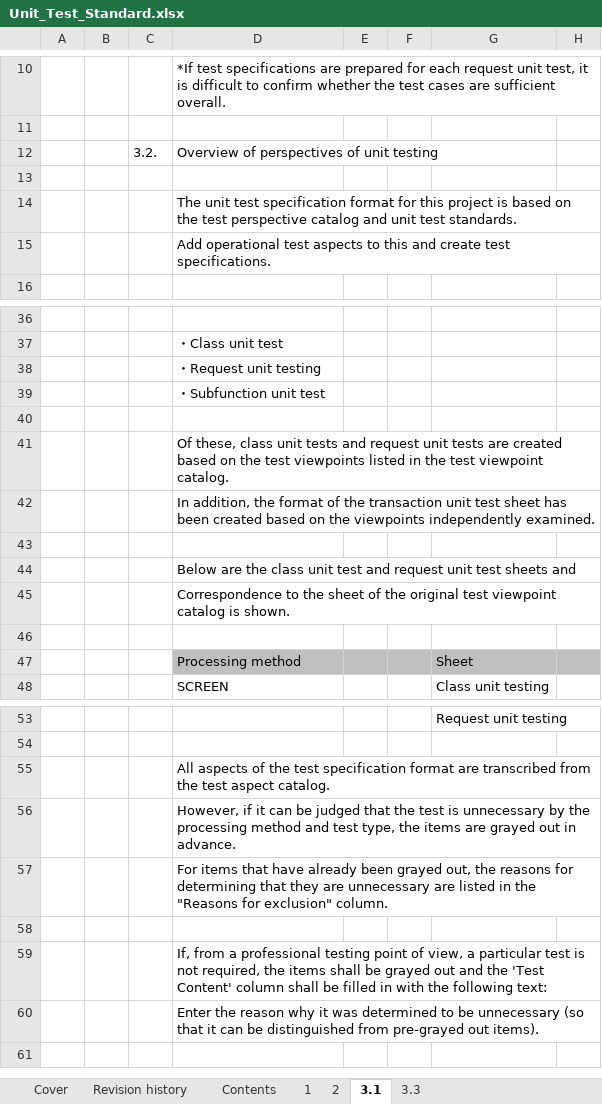
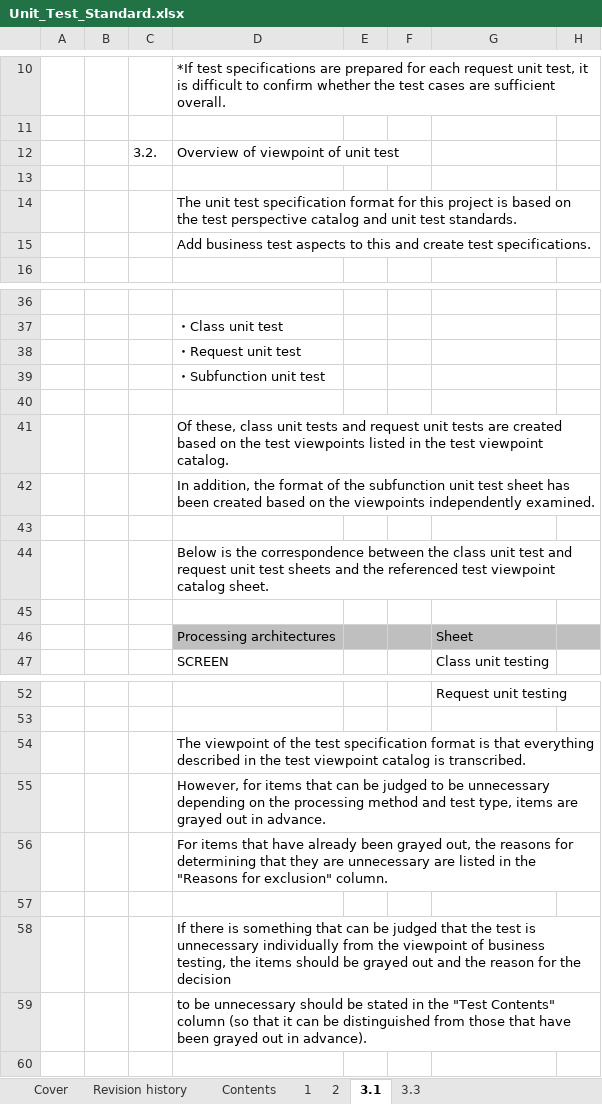
Before and after one commit to Fintan-contents/nablarch-system-development-guide, an Excel workbook: en/Sample_Project/Design_Document/A1_Project_Management_System/020_Architecture_Design/020_Development_Standards/020_Test_Standards/Unit_Test_Standard.xlsx, sheet 3.1, drawn as a sheet; only a part is shown, gaps mark what is left out; values as stored, in another font and other column widths than the file's, no borders; charts and pictures not drawn; removed rows and columns are numbered as before the commit, all else as after; rows hold the shown columns only; the diff covers the shown part only; the diff names each change by its address in the sheet, - before the commit and + after, or states it on an @@ line.

Commit message:
Unit_Test_Standard.xlsx　レビュー指摘反映

```diff
--- a/en/Sample_Project/Design_Document/A1_Project_Management_System/020_Architecture_Design/020_Development_Standards/020_Test_Standards/Unit_Test_Standard.xlsx (sheet 3.1)
+++ b/en/Sample_Project/Design_Document/A1_Project_Management_System/020_Architecture_Design/020_Development_Standards/020_Test_Standards/Unit_Test_Standard.xlsx (sheet 3.1)
-D12: Overview of perspectives of unit testing
+D12: Overview of viewpoint of unit test
-D15: Add operational test aspects…
+D15: Add business test aspects…
-D38: ・Request unit testing
+D38: ・Request unit test
-D42: …of the transaction unit test…
+D42: …of the subfunction unit test…
-D44: Below are the class unit test and request unit test sheets and
+D44: Below is the correspondence between the class unit test and request unit test sheets and the referenced test viewpoint catalog sheet.
-row 45:  |  |  | Correspondence to the sheet of the original test viewpoint catalog is shown.
-D46: Processing method
+D46: Processing architectures
-D54: All aspects of the test specification format are transcribed from the test aspect catalog.
+D54: The viewpoint of the test specification format is that everything described in the test viewpoint catalog is transcribed.
-D55: However, if it can be judged that the test is unnecessary by the processing method and test type, the items are…
+D55: However, for items that can be judged to be unnecessary depending on the processing method and test type, items are…
-D58: If, from a professional testing point of view, a particular test is not required, the items shall be grayed out and the 'Test Content' column shall be filled in with the following text:
+D58: If there is something that can be judged that the test is unnecessary individually from the viewpoint of business testing, the items should be grayed out and the reason for the decision
-D59: Enter the reason why it was determined to be unnecessary (so that it can be distinguished from pre-grayed out items).
+D59: to be unnecessary should be stated in the "Test Contents" column (so that it can be distinguished from those that have been grayed out in advance).
```
Also changed, not shown: 1 edited cell elsewhere in this sheet, sheet 2, sheet Contents, sheet 1, sheet Revision history, charts or pictures.
